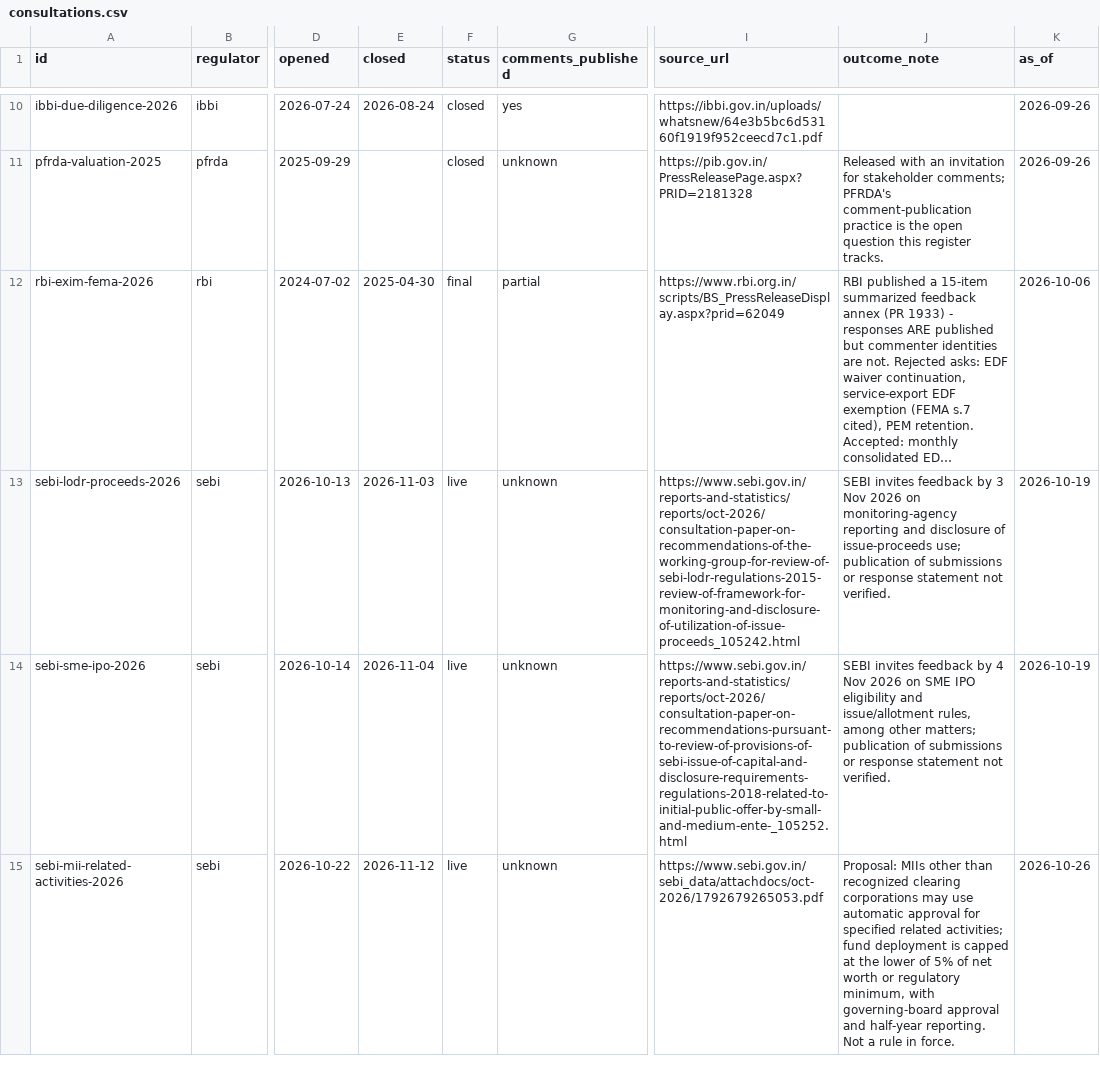
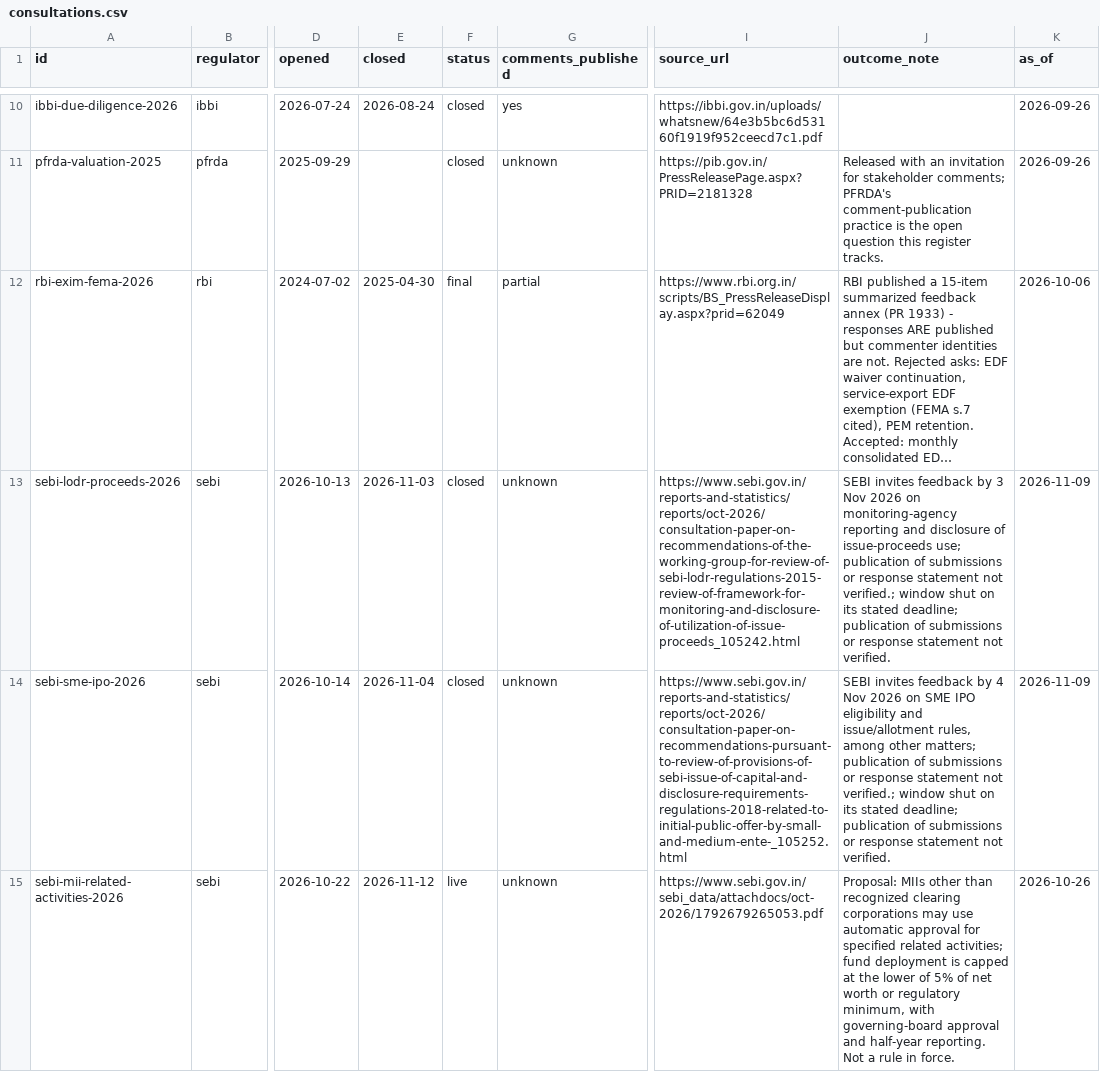
Before and after one commit to CashlessConsumer/lobbywatch, a CSV file: data/consultations.csv, drawn as a sheet; only a part is shown, gaps mark what is left out; long unchanged cells end in …; the diff covers the shown part only; the diff names each change by its address in the sheet, - before the commit and + after, or states it on an @@ line.

```diff
--- a/data/consultations.csv
+++ b/data/consultations.csv
-F13:F14 (status): live
+F13:F14 (status): closed
-J13 (outcome_note): …statement not verified.
+J13 (outcome_note): …statement not verified.; window shut on its stated deadline; publication of submissions or response statement not verified.
-K13:K14 (as_of): 2026-10-19
+K13:K14 (as_of): 2026-11-09
-J14 (outcome_note): …statement not verified.
+J14 (outcome_note): …statement not verified.; window shut on its stated deadline; publication of submissions or response statement not verified.
```
Also changed, not shown: 3 added rows elsewhere in this file, 29 other files.
